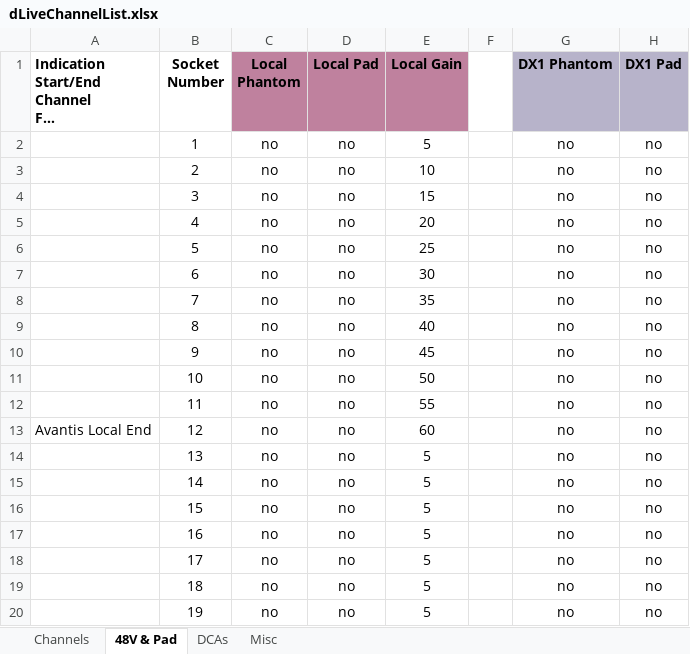
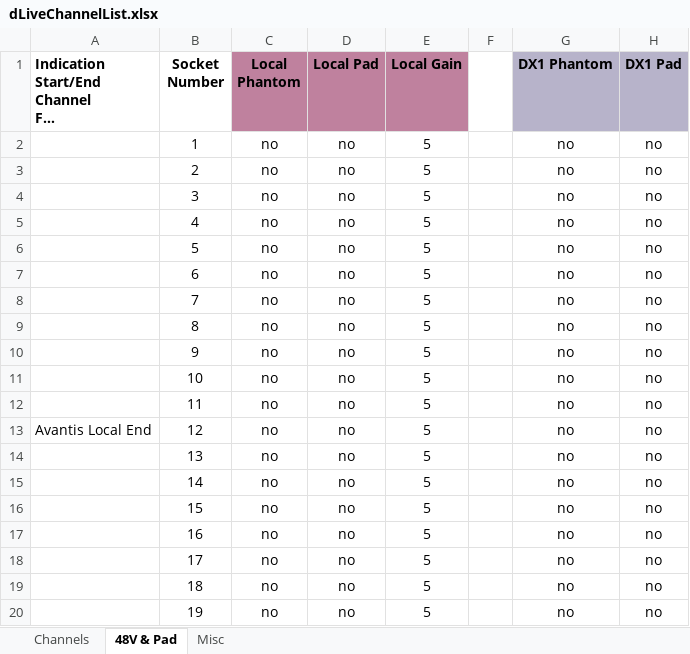
Before and after one commit to togrupe/dlive-midi-tools, an Excel workbook: dLiveChannelList.xlsx, sheet 48V & Pad, drawn as a sheet; only a part is shown; long unchanged cells end in …; values as stored, in another font and other column widths than the file's, no borders; the diff names each change by its address in the sheet, - before the commit and + after, or states it on an @@ line.

```diff
--- a/dLiveChannelList.xlsx (sheet 48V & Pad)
+++ b/dLiveChannelList.xlsx (sheet 48V & Pad)
-sheet tab: DCAs
-E3 (Local Gain): 10
+E3 (Local Gain): 5
-E4 (Local Gain): 15
+E4 (Local Gain): 5
-E5 (Local Gain): 20
+E5 (Local Gain): 5
-E6 (Local Gain): 25
+E6 (Local Gain): 5
-E7 (Local Gain): 30
+E7 (Local Gain): 5
-E8 (Local Gain): 35
+E8 (Local Gain): 5
-E9 (Local Gain): 40
+E9 (Local Gain): 5
-E10 (Local Gain): 45
+E10 (Local Gain): 5
-E11 (Local Gain): 50
+E11 (Local Gain): 5
-E12 (Local Gain): 55
+E12 (Local Gain): 5
-E13 (Local Gain): 60
+E13 (Local Gain): 5
```
Also changed, not shown: sheet Channels, 2 other files.
